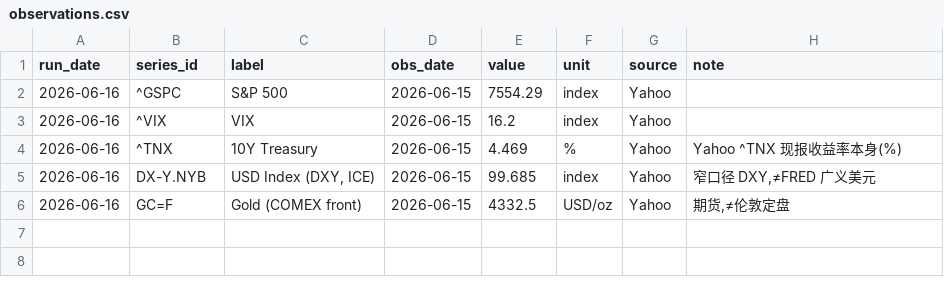
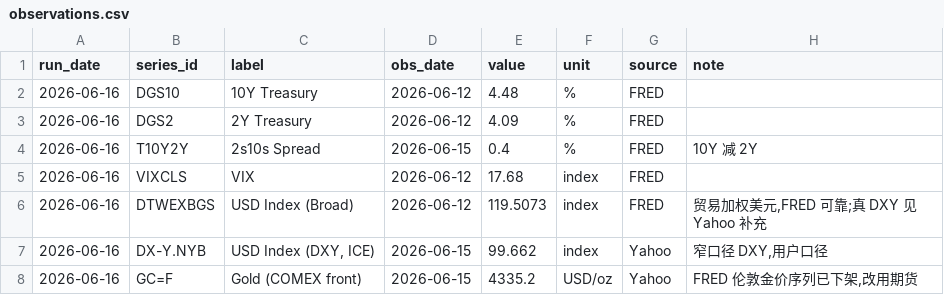
Before and after one commit to MochiXu/newsletter, a CSV file: data/observations.csv, drawn as a sheet.

```diff
--- a/data/observations.csv
+++ b/data/observations.csv
@@ -1,6 +1,8 @@
 run_date,series_id,label,obs_date,value,unit,source,note
-2026-06-16,^GSPC,S&P 500,2026-06-15,7554.29,index,Yahoo,
-2026-06-16,^VIX,VIX,2026-06-15,16.2,index,Yahoo,
-2026-06-16,^TNX,10Y Treasury,2026-06-15,4.469,%,Yahoo,Yahoo ^TNX 现报收益率本身(%)
-2026-06-16,DX-Y.NYB,"USD Index (DXY, ICE)",2026-06-15,99.685,index,Yahoo,"窄口径 DXY,≠FRED 广义美元"
-2026-06-16,GC=F,Gold (COMEX front),2026-06-15,4332.5,USD/oz,Yahoo,"期货,≠伦敦定盘"
+2026-06-16,DGS10,10Y Treasury,2026-06-12,4.48,%,FRED,
+2026-06-16,DGS2,2Y Treasury,2026-06-12,4.09,%,FRED,
+2026-06-16,T10Y2Y,2s10s Spread,2026-06-15,0.4,%,FRED,10Y 减 2Y
+2026-06-16,VIXCLS,VIX,2026-06-12,17.68,index,FRED,
+2026-06-16,DTWEXBGS,USD Index (Broad),2026-06-12,119.5073,index,FRED,"贸易加权美元,FRED 可靠;真 DXY 见 Yahoo 补充"
+2026-06-16,DX-Y.NYB,"USD Index (DXY, ICE)",2026-06-15,99.662,index,Yahoo,"窄口径 DXY,用户口径"
+2026-06-16,GC=F,Gold (COMEX front),2026-06-15,4335.2,USD/oz,Yahoo,"FRED 伦敦金价序列已下架,改用期货"
```
Also changed, not shown: 4 other files.
